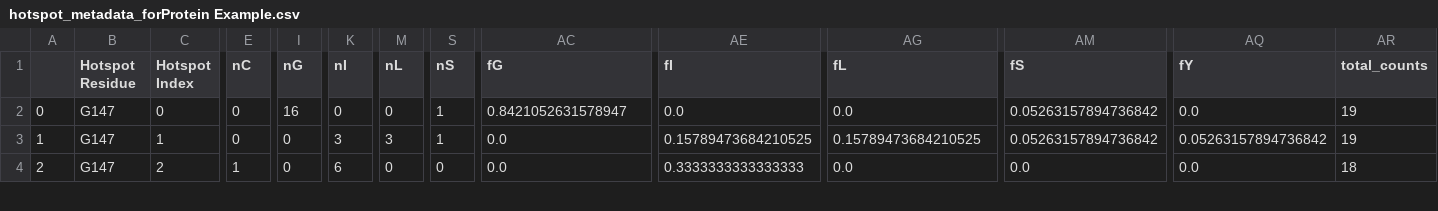
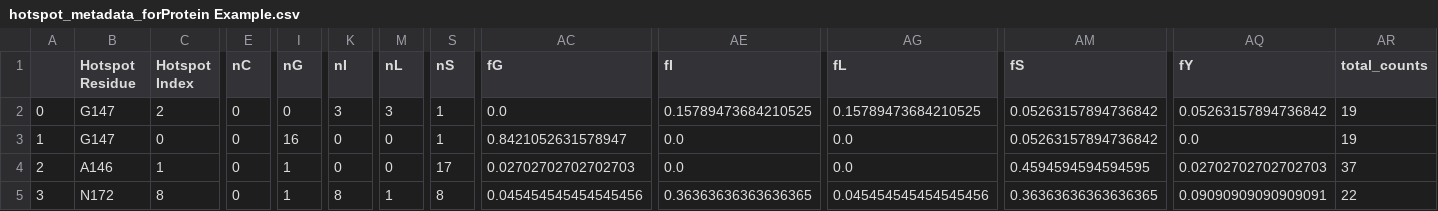
Before and after one commit to glasgowlab/MAGPIE, a CSV file: meta_data_for_Protein Example/hotspot_metadata_forProtein Example.csv, drawn as a sheet; only a part is shown, gaps mark what is left out; addresses are those after the commit; rows hold the shown columns only; the diff covers the shown part only; the diff names each change by its address in the sheet, - before the commit and + after, or states it on an @@ line.

```diff
--- a/meta_data_for_Protein Example/hotspot_metadata_forProtein Example.csv
+++ b/meta_data_for_Protein Example/hotspot_metadata_forProtein Example.csv
+row 2: 0 | G147 | 2 | 0 | 0 | 3 | 3 | 1 | 0.0 | 0.15789473684210525 | 0.15789473684210525 | 0.05263157894736842 | 0.05263157894736842 | 19
@@ column A renumbered between rows 3 and 10 @@
-B4 (Hotspot Residue): G147
+B4 (Hotspot Residue): A146
-I4:I5 (nG): 0
+I4:I5 (nG): 1
-K4 (nI): 3
+K4 (nI): 0
-M4 (nL): 3
+M4 (nL): 0
-S4 (nS): 1
+S4 (nS): 17
-AC4 (fG): 0.0
+AC4 (fG): 0.02702702702702703
-AE4 (fI): 0.15789473684210525
+AE4 (fI): 0.0
-AG4 (fL): 0.15789473684210525
+AG4 (fL): 0.0
-AM4 (fS): 0.05263157894736842
+AM4 (fS): 0.4594594594594595
-AQ4 (fY): 0.05263157894736842
+AQ4 (fY): 0.02702702702702703
-AR4 (total_counts): 19
+AR4 (total_counts): 37
-B5 (Hotspot Residue): G147
+B5 (Hotspot Residue): N172
-C5 (Hotspot Index): 2
+C5 (Hotspot Index): 8
-E5 (nC): 1
+E5 (nC): 0
-K5 (nI): 6
+K5 (nI): 8
-M5 (nL): 0
+M5 (nL): 1
-S5 (nS): 0
+S5 (nS): 8
-AC5 (fG): 0.0
+AC5 (fG): 0.045454545454545456
-AE5 (fI): 0.3333333333333333
+AE5 (fI): 0.36363636363636365
-AG5 (fL): 0.0
+AG5 (fL): 0.045454545454545456
-AM5 (fS): 0.0
+AM5 (fS): 0.36363636363636365
-AQ5 (fY): 0.0
+AQ5 (fY): 0.09090909090909091
-AR5 (total_counts): 18
+AR5 (total_counts): 22
```
Also changed, not shown: 1 removed row and 52 edited cells elsewhere in this file, meta_data_for_Protein Example/proximity_and_polar_metadata_for_Protein Example.csv, 3 other files.
